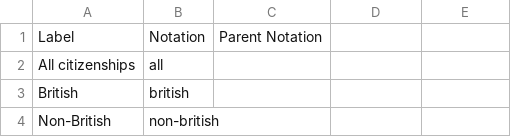
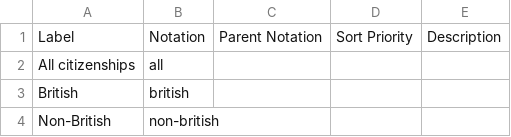
Before and after one commit to GSS-Cogs/ref_migration, a CSV file: codelists/ips-citizenship.csv, drawn as a sheet; only a part is shown; the diff names each change by its address in the sheet, - before the commit and + after, or states it on an @@ line.

```diff
--- a/codelists/ips-citizenship.csv
+++ b/codelists/ips-citizenship.csv
-D1: (empty)
+D1: Sort Priority
-E1: (empty)
+E1: Description
```
Also changed, not shown: codelists/citizenship.csv, codelists/ltim-citizenship.csv, 7 other files.
